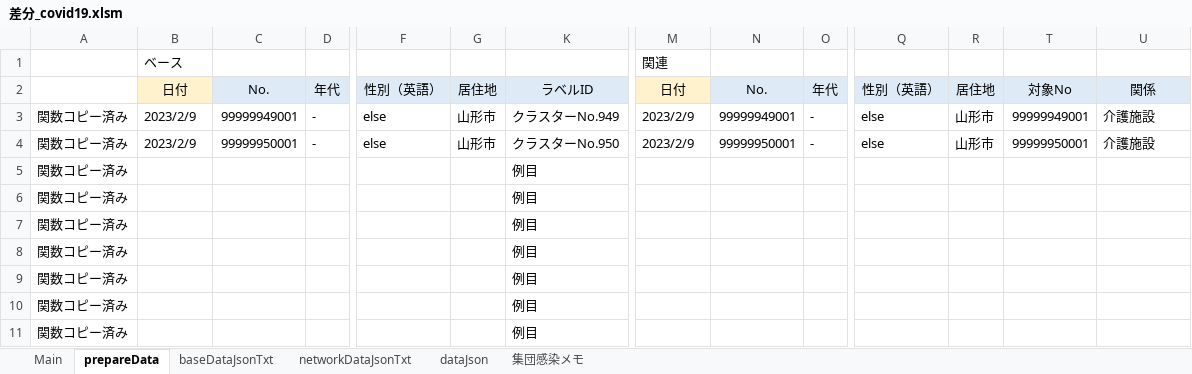
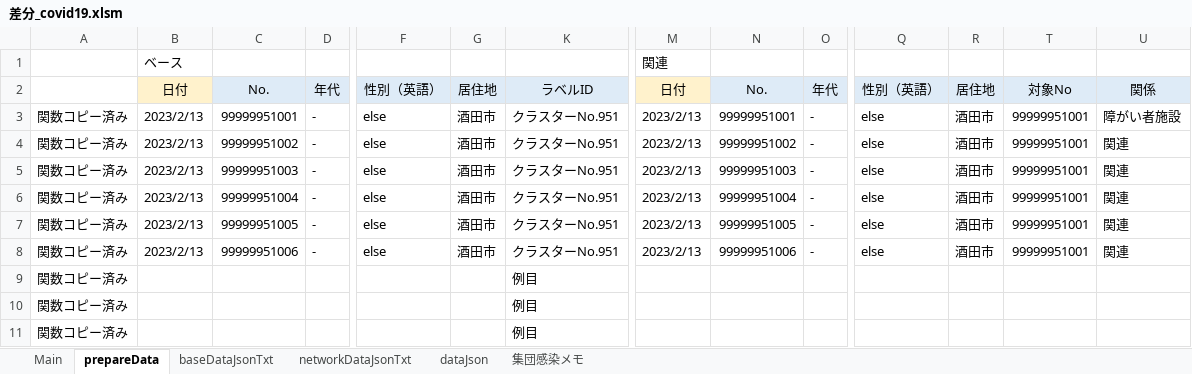
Before and after one commit to yamaserif/yamagata-covid19-virusNetworkJsonGenerator, an Excel workbook: 差分のみ/差分_covid19.xlsm, sheet prepareData, drawn as a sheet; only a part is shown, gaps mark what is left out; values as stored, in another font and other column widths than the file's, no borders; removed rows and columns are numbered as before the commit, all else as after; rows hold the shown columns only; the diff names each change by its address in the sheet, - before the commit and + after, or states it on an @@ line.

```diff
--- a/差分のみ/差分_covid19.xlsm (sheet prepareData)
+++ b/差分のみ/差分_covid19.xlsm (sheet prepareData)
-B3:B4: 2023/2/9
+B3:B4: 2023/2/13
-C3: 99999949001
+C3: 99999951001
-G3:G4: 山形市
+G3:G4: 酒田市
-K3: クラスターNo.949
+K3: クラスターNo.951
-M3:M4: 2023/2/9
+M3:M4: 2023/2/13
-N3: 99999949001
+N3: 99999951001
-R3:R4: 山形市
+R3:R4: 酒田市
-T3: 99999949001
+T3: 99999951001
-U3: 介護施設
+U3: 障がい者施設
-C4: 99999950001
+C4: 99999951002
-K4: クラスターNo.950
+K4: クラスターNo.951
-N4: 99999950001
+N4: 99999951002
-T4: 99999950001
+T4: 99999951001
-U4: 介護施設
+U4: 関連
-row 5: 関数コピー済み |  |  |  |  |  | 例目
-row 6: 関数コピー済み |  |  |  |  |  | 例目
-row 7: 関数コピー済み |  |  |  |  |  | 例目
-row 8: 関数コピー済み |  |  |  |  |  | 例目
+row 5: 関数コピー済み | 2023/2/13 | 99999951003 | - | else | 酒田市 | クラスターNo.951 | 2023/2/13 | 99999951003 | - | else | 酒田市 | 99999951001 | 関連
+row 6: 関数コピー済み | 2023/2/13 | 99999951004 | - | else | 酒田市 | クラスターNo.951 | 2023/2/13 | 99999951004 | - | else | 酒田市 | 99999951001 | 関連
+row 7: 関数コピー済み | 2023/2/13 | 99999951005 | - | else | 酒田市 | クラスターNo.951 | 2023/2/13 | 99999951005 | - | else | 酒田市 | 99999951001 | 関連
+row 8: 関数コピー済み | 2023/2/13 | 99999951006 | - | else | 酒田市 | クラスターNo.951 | 2023/2/13 | 99999951006 | - | else | 酒田市 | 99999951001 | 関連
```
Also changed, not shown: sheet Main, sheet networkDataJsonTxt, sheet baseDataJsonTxt, sheet dataJson, hidden cells, 4 other files.
